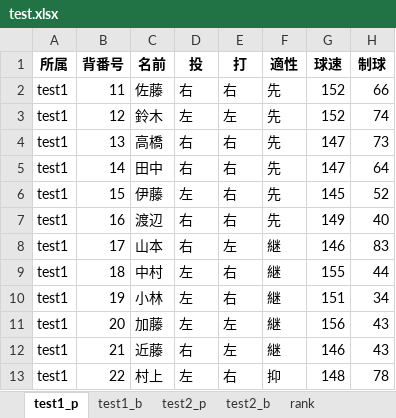
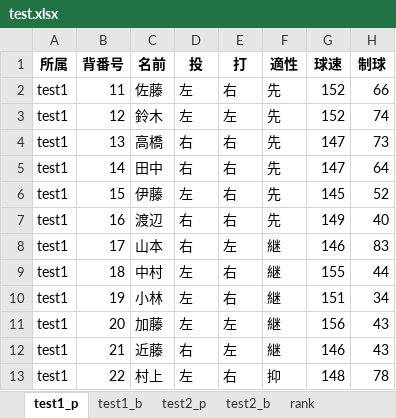
Before and after one commit to kuwamin/baseballPy, an Excel workbook: test.xlsx, sheet test1_p, drawn as a sheet; only a part is shown; values as stored, in another font and other column widths than the file's, no borders; the diff names each change by its address in the sheet, - before the commit and + after, or states it on an @@ line.

```diff
--- a/test.xlsx (sheet test1_p)
+++ b/test.xlsx (sheet test1_p)
-D2 (投): 右
+D2 (投): 左
```
Also changed, not shown: sheet test1_b, sheet test2_b, sheet test2_p, 6 other files.
